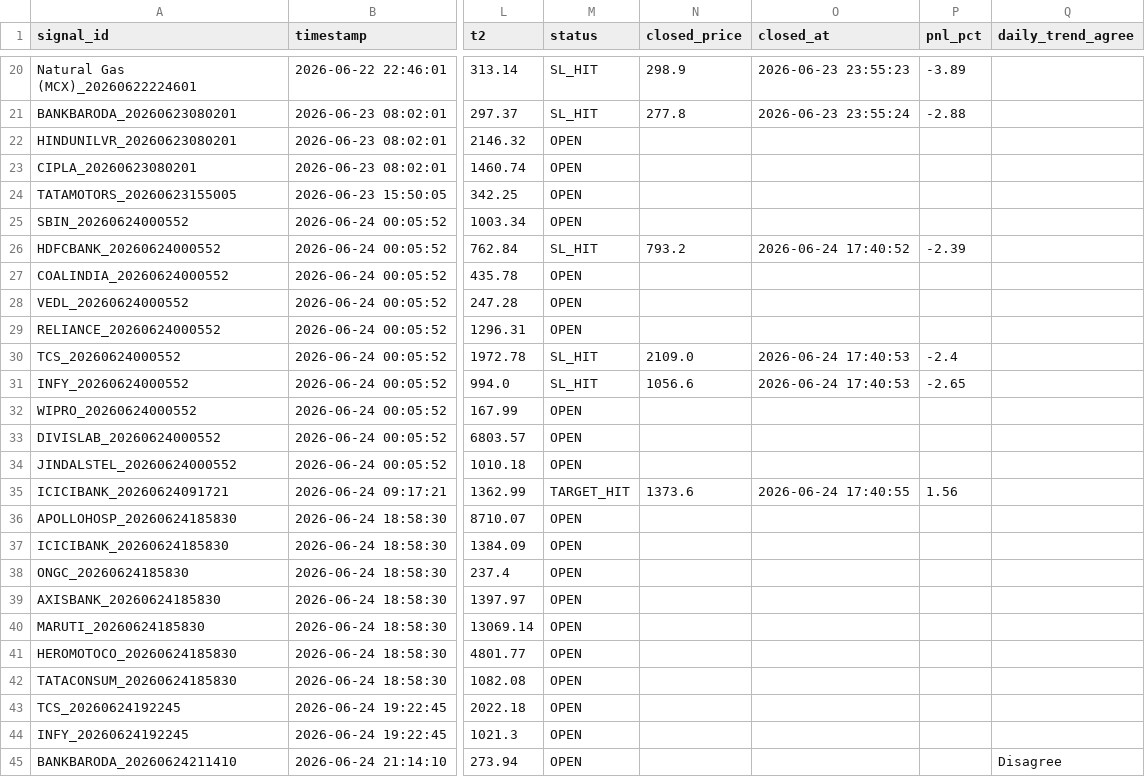
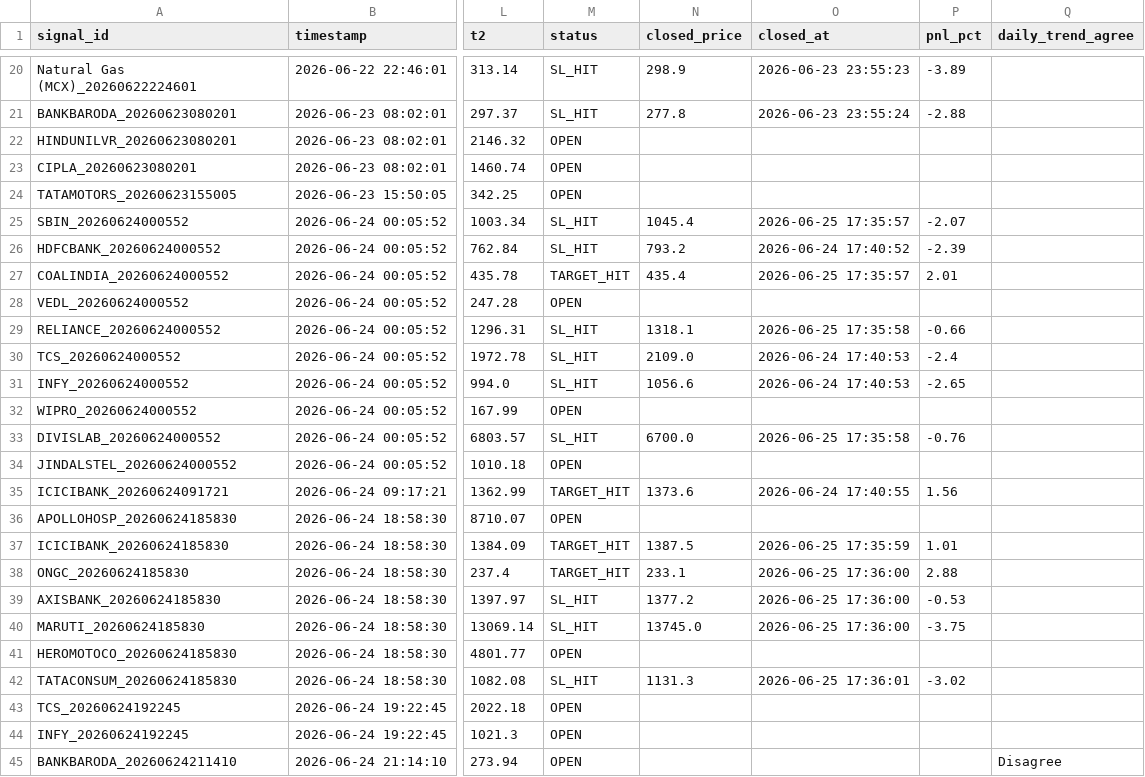
Before and after one commit to paliwalhimanshu20-droid/ng-signal-app, a CSV file: signal_log.csv, drawn as a sheet; only a part is shown, gaps mark what is left out; the diff covers the shown part only; the diff names each change by its address in the sheet, - before the commit and + after, or states it on an @@ line.

```diff
--- a/signal_log.csv
+++ b/signal_log.csv
-M25 (status): OPEN
+M25 (status): SL_HIT
-N25 (closed_price): (empty)
+N25 (closed_price): 1045.4
-O25 (closed_at): (empty)
+O25 (closed_at): 2026-06-25 17:35:57
-P25 (pnl_pct): (empty)
+P25 (pnl_pct): -2.07
-M27 (status): OPEN
+M27 (status): TARGET_HIT
-N27 (closed_price): (empty)
+N27 (closed_price): 435.4
-O27 (closed_at): (empty)
+O27 (closed_at): 2026-06-25 17:35:57
-P27 (pnl_pct): (empty)
+P27 (pnl_pct): 2.01
-M29 (status): OPEN
+M29 (status): SL_HIT
-N29 (closed_price): (empty)
+N29 (closed_price): 1318.1
-O29 (closed_at): (empty)
+O29 (closed_at): 2026-06-25 17:35:58
-P29 (pnl_pct): (empty)
+P29 (pnl_pct): -0.66
-M33 (status): OPEN
+M33 (status): SL_HIT
-N33 (closed_price): (empty)
+N33 (closed_price): 6700.0
-O33 (closed_at): (empty)
+O33 (closed_at): 2026-06-25 17:35:58
-P33 (pnl_pct): (empty)
+P33 (pnl_pct): -0.76
-M37:M38 (status): OPEN
+M37:M38 (status): TARGET_HIT
-N37 (closed_price): (empty)
+N37 (closed_price): 1387.5
-O37 (closed_at): (empty)
+O37 (closed_at): 2026-06-25 17:35:59
-P37 (pnl_pct): (empty)
+P37 (pnl_pct): 1.01
-N38 (closed_price): (empty)
+N38 (closed_price): 233.1
-O38:O40 (closed_at): (empty)
+O38:O40 (closed_at): 2026-06-25 17:36:00
-P38 (pnl_pct): (empty)
+P38 (pnl_pct): 2.88
-M39:M40 (status): OPEN
+M39:M40 (status): SL_HIT
-N39 (closed_price): (empty)
+N39 (closed_price): 1377.2
-P39 (pnl_pct): (empty)
+P39 (pnl_pct): -0.53
-N40 (closed_price): (empty)
+N40 (closed_price): 13745.0
-P40 (pnl_pct): (empty)
+P40 (pnl_pct): -3.75
-M42 (status): OPEN
+M42 (status): SL_HIT
-N42 (closed_price): (empty)
+N42 (closed_price): 1131.3
-O42 (closed_at): (empty)
+O42 (closed_at): 2026-06-25 17:36:01
-P42 (pnl_pct): (empty)
+P42 (pnl_pct): -3.02
```
Also changed, not shown: 20 edited cells elsewhere in this file.
